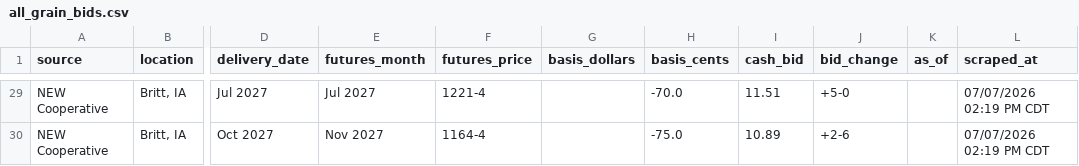
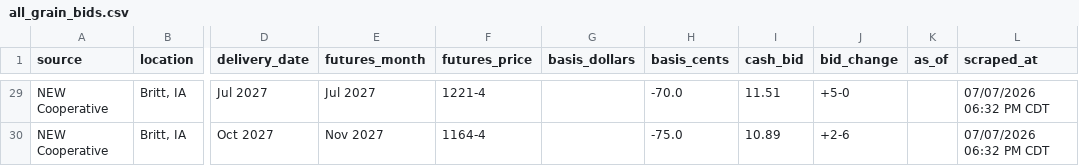
Before and after one commit to Superspyn/grainbidmap-data, a CSV file: all_grain_bids.csv, drawn as a sheet; only a part is shown, gaps mark what is left out; the diff covers the shown part only; the diff names each change by its address in the sheet, - before the commit and + after, or states it on an @@ line.

```diff
--- a/all_grain_bids.csv
+++ b/all_grain_bids.csv
-L29:L30 (scraped_at): 07/07/2026 02:19 PM CDT
+L29:L30 (scraped_at): 07/07/2026 06:32 PM CDT
```
Also changed, not shown: 61 edited cells elsewhere in this file.
